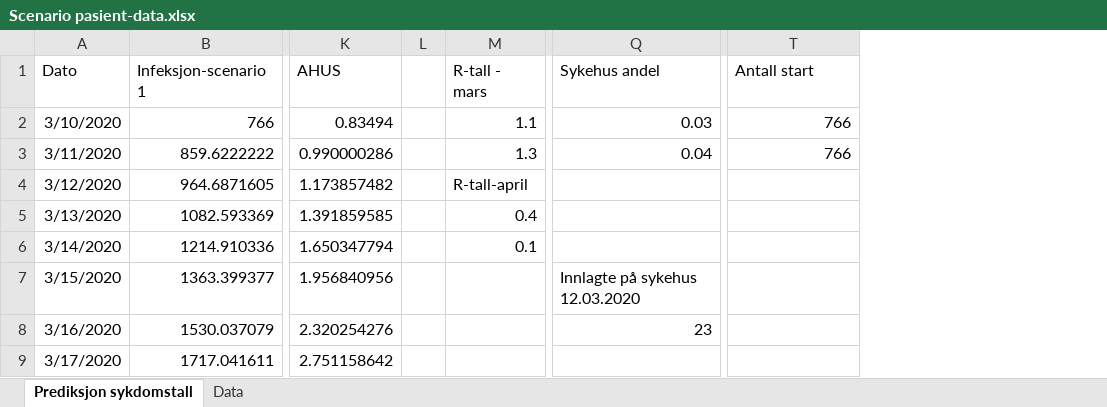
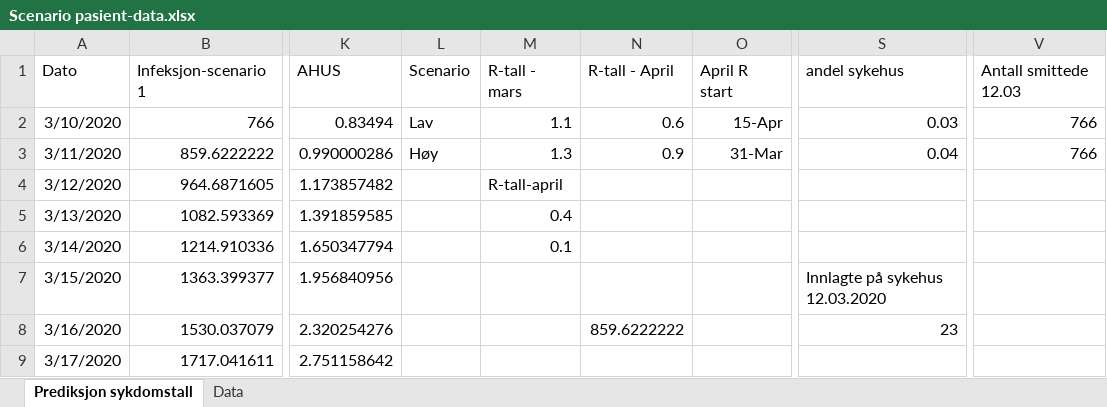
Before and after one commit to Therese221/ABM---hospital, an Excel workbook: Scenario pasient-data.xlsx, sheet Prediksjon sykdomstall, drawn as a sheet; only a part is shown, gaps mark what is left out; values as stored, in another font and other column widths than the file's, no borders; removed rows and columns are numbered as before the commit, all else as after; the diff names each change by its address in the sheet, - before the commit and + after, or states it on an @@ line.

```diff
--- a/Scenario pasient-data.xlsx (sheet Prediksjon sykdomstall)
+++ b/Scenario pasient-data.xlsx (sheet Prediksjon sykdomstall)
-column L, empty
+column L, rows 1-3: Scenario | Lav | Høy
+column N, rows 1-8: R-tall - April | 0.6 | 0.9 |  |  |  |  | 859.6222222
+column O, rows 1-3: April R start | 15-Apr | 31-Mar
-S1: Sykehus andel
+S1: andel sykehus
-V1: Antall start
+V1: Antall smittede 12.03
```
Also changed, not shown: formulas that keep their value, 17 other files.
